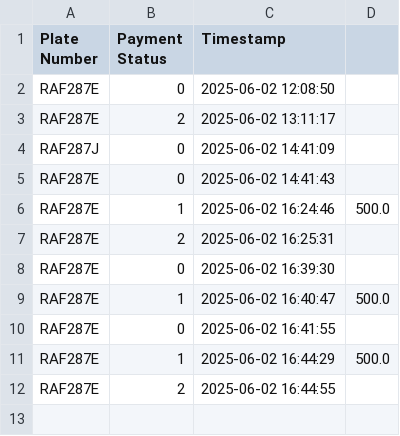
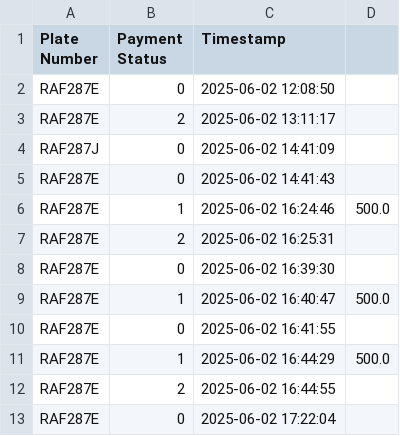
Before and after one commit to NE-templates/anpr, a CSV file: plates_log.csv, drawn as a sheet; the diff names each change by its address in the sheet, - before the commit and + after, or states it on an @@ line.

```diff
--- a/plates_log.csv
+++ b/plates_log.csv
+row 13: RAF287E | 0 | 2025-06-02 17:22:04
```
Also changed, not shown: 22 other files.
